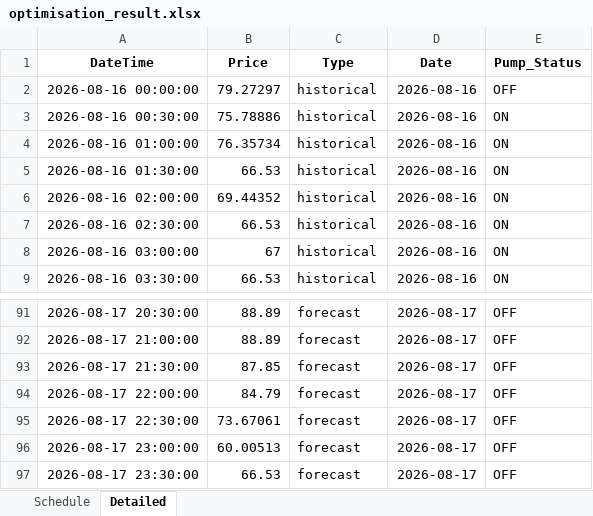
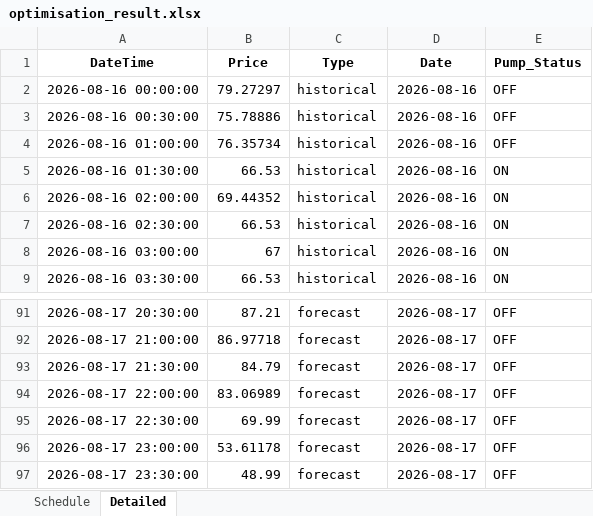
Before and after one commit to bwyLLAP/pump-optimisation-for-SHW, an Excel workbook: data/latest/optimisation_result.xlsx, sheet Detailed, drawn as a sheet; only a part is shown, gaps mark what is left out; values as stored, in another font and other column widths than the file's, no borders; the diff covers the shown part only; the diff names each change by its address in the sheet, - before the commit and + after, or states it on an @@ line.

```diff
--- a/data/latest/optimisation_result.xlsx (sheet Detailed)
+++ b/data/latest/optimisation_result.xlsx (sheet Detailed)
-E3:E4 (Pump_Status): ON
+E3:E4 (Pump_Status): OFF
-B91 (Price): 88.89
+B91 (Price): 87.21
-B92 (Price): 88.89
+B92 (Price): 86.97718
-B93 (Price): 87.85
+B93 (Price): 84.79
-B94 (Price): 84.79
+B94 (Price): 83.06989
-B95 (Price): 73.67061
+B95 (Price): 69.99
-B96 (Price): 60.00513
+B96 (Price): 53.61178
-B97 (Price): 66.53
+B97 (Price): 48.99
```
Also changed, not shown: 72 edited cells elsewhere in this sheet, sheet Schedule, 3 other files.
